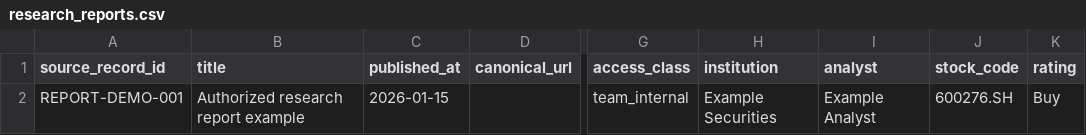
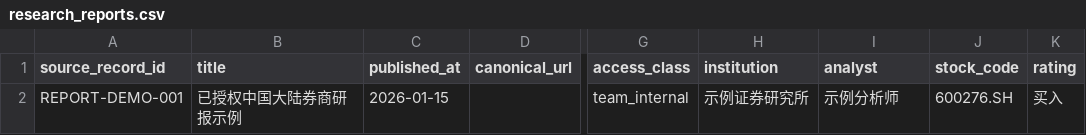
Before and after one commit to xhcscb/Pharma-R-D-Agent, a CSV file: manifests/examples/research_reports.csv, drawn as a sheet; only a part is shown, gaps mark what is left out; the diff names each change by its address in the sheet, - before the commit and + after, or states it on an @@ line.

```diff
--- a/manifests/examples/research_reports.csv
+++ b/manifests/examples/research_reports.csv
-B2 (title): Authorized research report example
+B2 (title): 已授权中国大陆券商研报示例
-H2 (institution): Example Securities
+H2 (institution): 示例证券研究所
-I2 (analyst): Example Analyst
+I2 (analyst): 示例分析师
-K2 (rating): Buy
+K2 (rating): 买入
```
Also changed, not shown: manifests/examples/clinical_documents.csv, manifests/examples/earnings_calls.csv, 26 other files.
